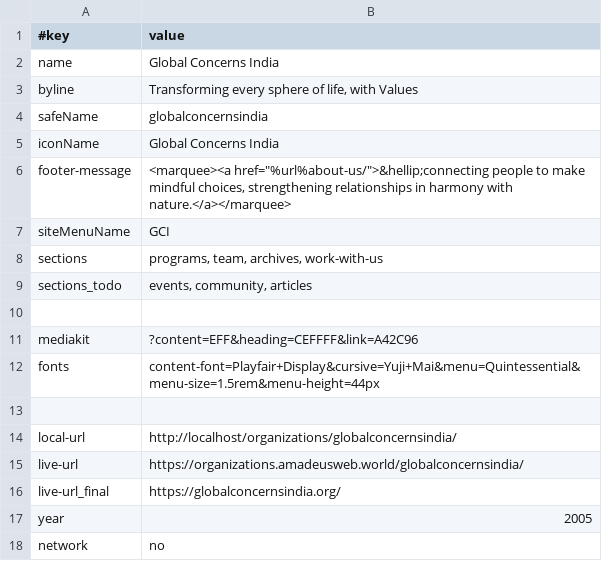
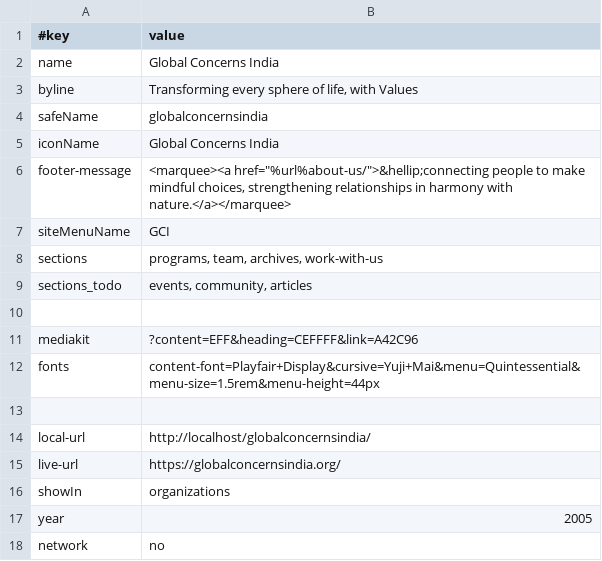
Before and after one commit to amadeus-web-members/globalconcernsindia, a TSV file: data/site.tsv, drawn as a sheet.

```diff
--- a/data/site.tsv
+++ b/data/site.tsv
@@ -13,5 +13,5 @@ fonts	content-font=Playfair+Display&cursive=Yuji+Mai&menu=Quintessential&menu-si
 
-local-url	http://localhost/organizations/globalconcernsindia/
-live-url	https://organizations.amadeusweb.world/globalconcernsindia/
-live-url_final	https://globalconcernsindia.org/
+local-url	http://localhost/globalconcernsindia/
+live-url	https://globalconcernsindia.org/
+showIn	organizations
 year	2005
```
Also changed, not shown: 2 other files.
